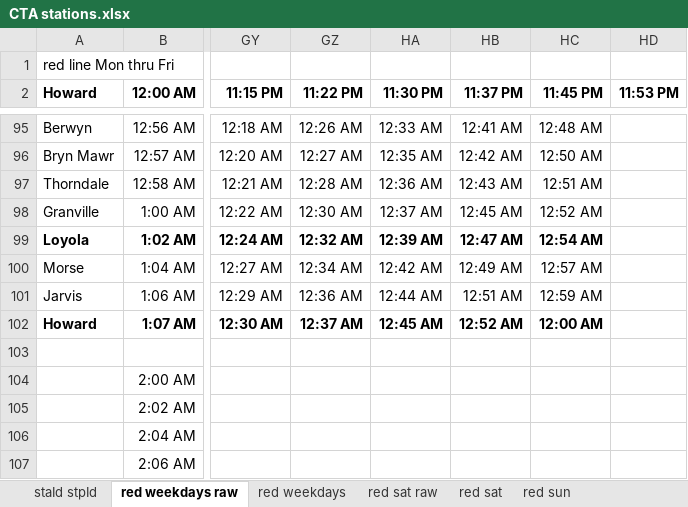
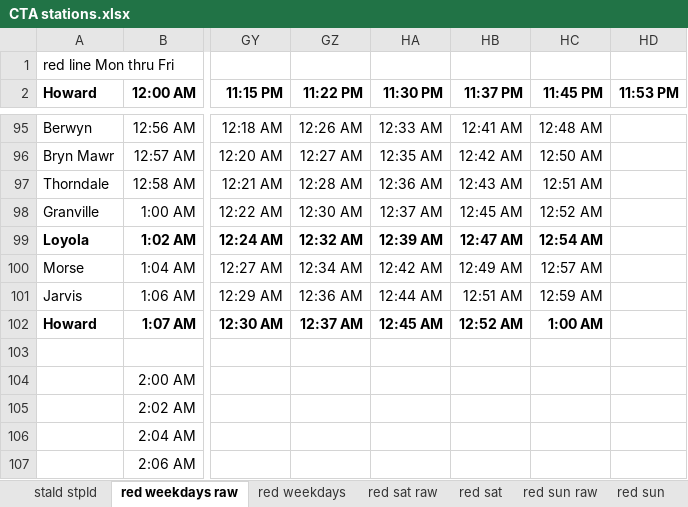
Before and after one commit to tpstar/l-train-tracker, an Excel workbook: CTA stations.xlsx, sheet red weekdays raw, drawn as a sheet; only a part is shown, gaps mark what is left out; values as stored, in another font and other column widths than the file's, no borders; the diff names each change by its address in the sheet, - before the commit and + after, or states it on an @@ line.

```diff
--- a/CTA stations.xlsx (sheet red weekdays raw)
+++ b/CTA stations.xlsx (sheet red weekdays raw)
+sheet tab: red sun raw
-HC102 (11:45 PM): 12:00 AM
+HC102 (11:45 PM): 1:00 AM
```
Also changed, not shown: sheet red sun, sheet blue sat raw, other sheet tabs, 2 other files.
